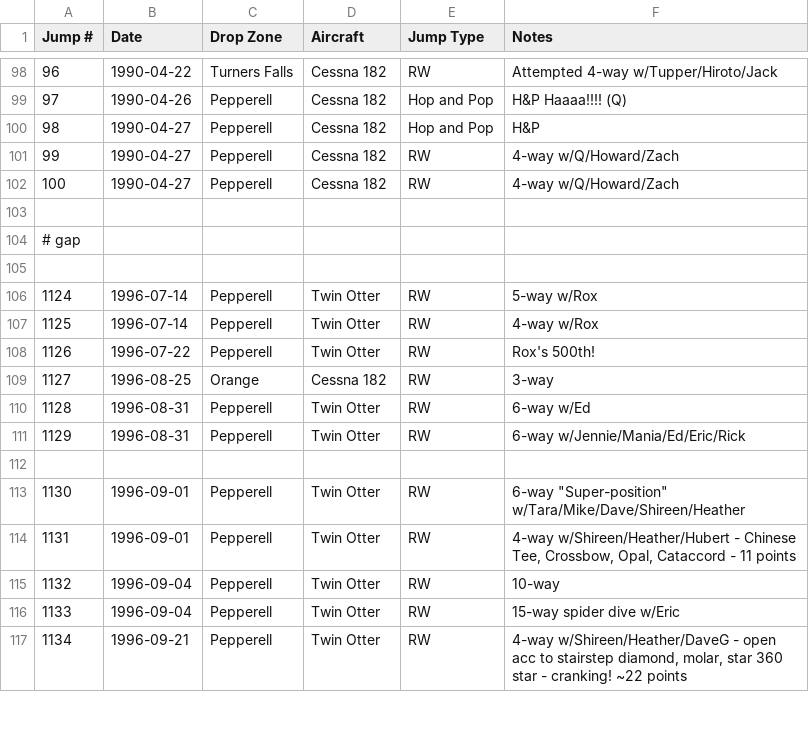
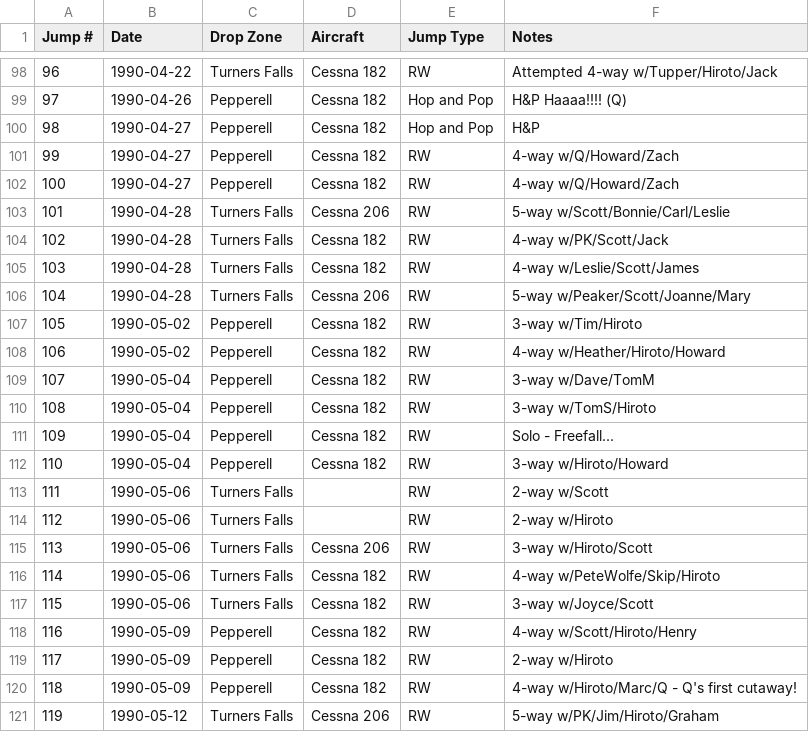
Before and after one commit to wildlava/skydive-logbook, a CSV file: first_logbooks.csv, drawn as a sheet; only a part is shown, gaps mark what is left out; the shorter side is filled out with more unchanged rows; the diff covers the shown part only; the diff names each change by its address in the sheet, - before the commit and + after, or states it on an @@ line.

Commit message:
Add jumps

```diff
--- a/first_logbooks.csv
+++ b/first_logbooks.csv
+row 103: 101 | 1990-04-28 | Turners Falls | Cessna 206 | RW | 5-way w/Scott/Bonnie/Carl/Leslie
+row 104: 102 | 1990-04-28 | Turners Falls | Cessna 182 | RW | 4-way w/PK/Scott/Jack
+row 105: 103 | 1990-04-28 | Turners Falls | Cessna 182 | RW | 4-way w/Leslie/Scott/James
+row 106: 104 | 1990-04-28 | Turners Falls | Cessna 206 | RW | 5-way w/Peaker/Scott/Joanne/Mary
+row 107: 105 | 1990-05-02 | Pepperell | Cessna 182 | RW | 3-way w/Tim/Hiroto
+row 108: 106 | 1990-05-02 | Pepperell | Cessna 182 | RW | 4-way w/Heather/Hiroto/Howard
+row 109: 107 | 1990-05-04 | Pepperell | Cessna 182 | RW | 3-way w/Dave/TomM
+row 110: 108 | 1990-05-04 | Pepperell | Cessna 182 | RW | 3-way w/TomS/Hiroto
+row 111: 109 | 1990-05-04 | Pepperell | Cessna 182 | RW | Solo - Freefall...
+row 112: 110 | 1990-05-04 | Pepperell | Cessna 182 | RW | 3-way w/Hiroto/Howard
+row 113: 111 | 1990-05-06 | Turners Falls |  | RW | 2-way w/Scott
+row 114: 112 | 1990-05-06 | Turners Falls |  | RW | 2-way w/Hiroto
+row 115: 113 | 1990-05-06 | Turners Falls | Cessna 206 | RW | 3-way w/Hiroto/Scott
+row 116: 114 | 1990-05-06 | Turners Falls | Cessna 182 | RW | 4-way w/PeteWolfe/Skip/Hiroto
+row 117: 115 | 1990-05-06 | Turners Falls | Cessna 182 | RW | 3-way w/Joyce/Scott
+row 118: 116 | 1990-05-09 | Pepperell | Cessna 182 | RW | 4-way w/Scott/Hiroto/Henry
+row 119: 117 | 1990-05-09 | Pepperell | Cessna 182 | RW | 2-way w/Hiroto
+row 120: 118 | 1990-05-09 | Pepperell | Cessna 182 | RW | 4-way w/Hiroto/Marc/Q - Q's first cutaway!
+row 121: 119 | 1990-05-12 | Turners Falls | Cessna 206 | RW | 5-way w/PK/Jim/Hiroto/Graham
```
Also changed, not shown: 13 added rows elsewhere in this file.
